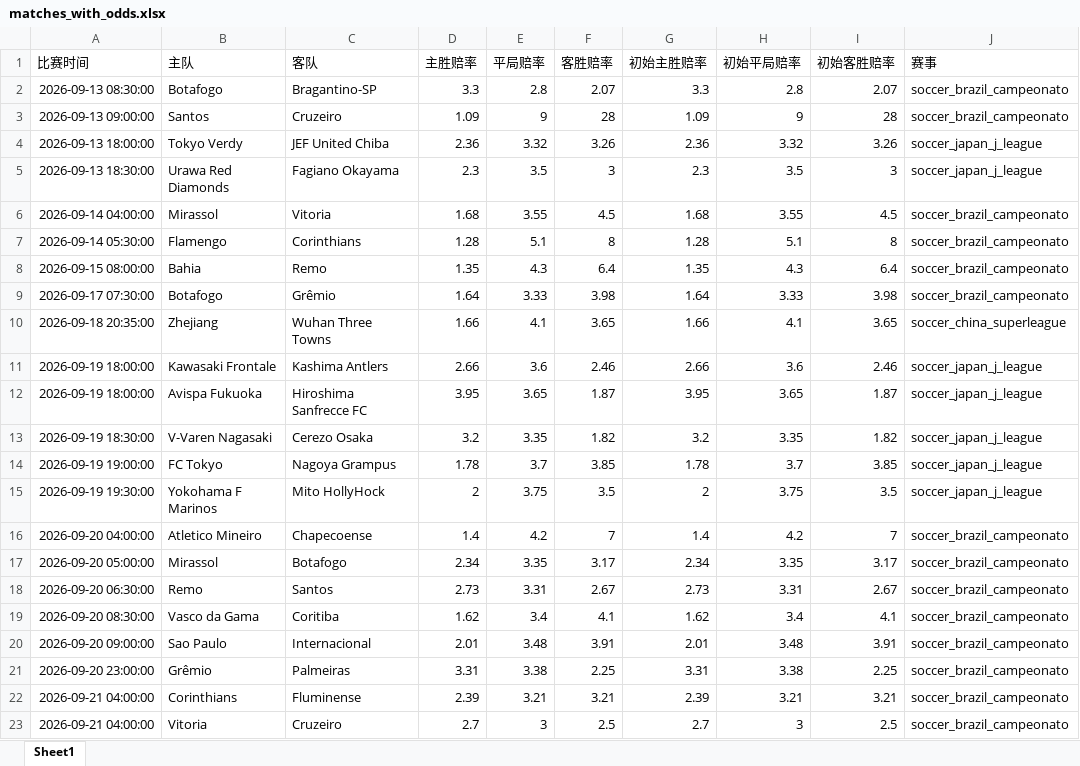
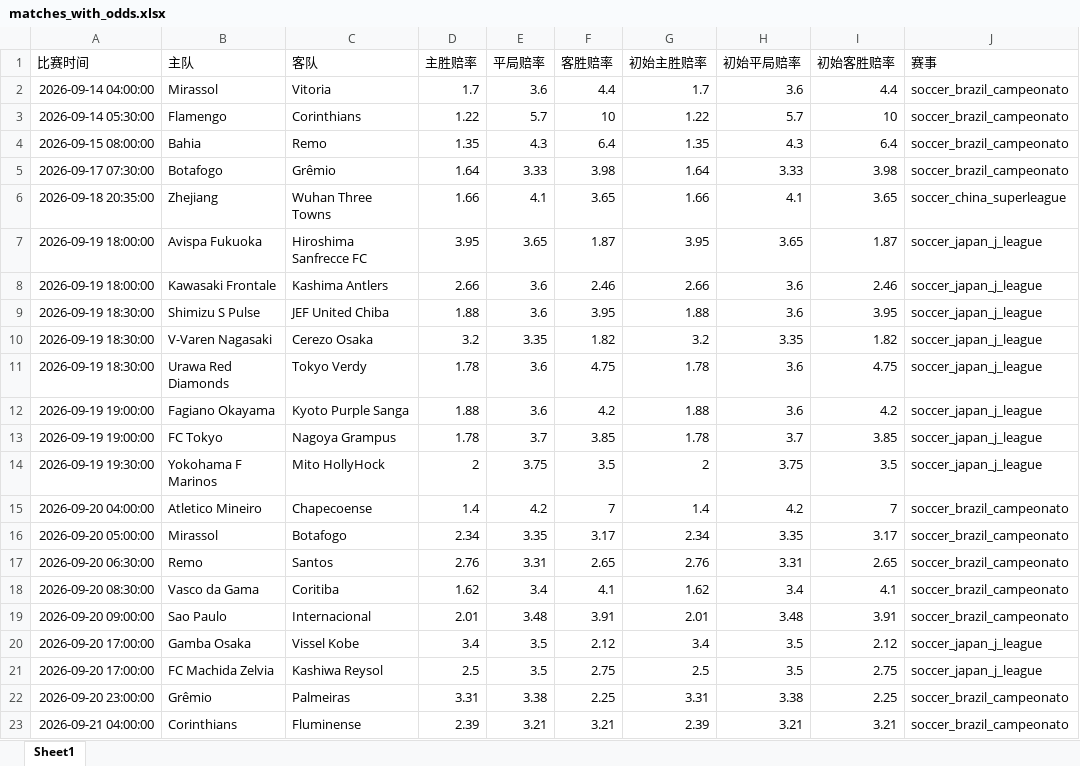
Before and after one commit to mynametengfei-coder/football_model, an Excel workbook: matches_with_odds.xlsx, sheet Sheet1, drawn as a sheet; only a part is shown; the shorter side is filled out with more unchanged rows; values as stored, in another font and other column widths than the file's, no borders; removed rows and columns are numbered as before the commit, all else as after; the diff names each change by its address in the sheet, - before the commit and + after, or states it on an @@ line.

```diff
--- a/matches_with_odds.xlsx (sheet Sheet1)
+++ b/matches_with_odds.xlsx (sheet Sheet1)
-row 2: 2026-09-13 08:30:00 | Botafogo | Bragantino-SP | 3.3 | 2.8 | 2.07 | 3.3 | 2.8 | 2.07 | soccer_brazil_campeonato
-row 3: 2026-09-13 09:00:00 | Santos | Cruzeiro | 1.09 | 9 | 28 | 1.09 | 9 | 28 | soccer_brazil_campeonato
-row 4: 2026-09-13 18:00:00 | Tokyo Verdy | JEF United Chiba | 2.36 | 3.32 | 3.26 | 2.36 | 3.32 | 3.26 | soccer_japan_j_league
-row 5: 2026-09-13 18:30:00 | Urawa Red Diamonds | Fagiano Okayama | 2.3 | 3.5 | 3 | 2.3 | 3.5 | 3 | soccer_japan_j_league
-D2 (主胜赔率): 1.68
+D2 (主胜赔率): 1.7
-E2 (平局赔率): 3.55
+E2 (平局赔率): 3.6
-F2 (客胜赔率): 4.5
+F2 (客胜赔率): 4.4
-G2 (初始主胜赔率): 1.68
+G2 (初始主胜赔率): 1.7
-H2 (初始平局赔率): 3.55
+H2 (初始平局赔率): 3.6
-I2 (初始客胜赔率): 4.5
+I2 (初始客胜赔率): 4.4
-D3 (主胜赔率): 1.28
+D3 (主胜赔率): 1.22
-E3 (平局赔率): 5.1
+E3 (平局赔率): 5.7
-F3 (客胜赔率): 8
+F3 (客胜赔率): 10
-G3 (初始主胜赔率): 1.28
+G3 (初始主胜赔率): 1.22
-H3 (初始平局赔率): 5.1
+H3 (初始平局赔率): 5.7
-I3 (初始客胜赔率): 8
+I3 (初始客胜赔率): 10
@@ row 12 moved to row 7: 2026-09-19 18:00:00 @@
+row 9: 2026-09-19 18:30:00 | Shimizu S Pulse | JEF United Chiba | 1.88 | 3.6 | 3.95 | 1.88 | 3.6 | 3.95 | soccer_japan_j_league
+row 11: 2026-09-19 18:30:00 | Urawa Red Diamonds | Tokyo Verdy | 1.78 | 3.6 | 4.75 | 1.78 | 3.6 | 4.75 | soccer_japan_j_league
+row 12: 2026-09-19 19:00:00 | Fagiano Okayama | Kyoto Purple Sanga | 1.88 | 3.6 | 4.2 | 1.88 | 3.6 | 4.2 | soccer_japan_j_league
-D17 (主胜赔率): 2.73
+D17 (主胜赔率): 2.76
-F17 (客胜赔率): 2.67
+F17 (客胜赔率): 2.65
-G17 (初始主胜赔率): 2.73
+G17 (初始主胜赔率): 2.76
-I17 (初始客胜赔率): 2.67
+I17 (初始客胜赔率): 2.65
+row 20: 2026-09-20 17:00:00 | Gamba Osaka | Vissel Kobe | 3.4 | 3.5 | 2.12 | 3.4 | 3.5 | 2.12 | soccer_japan_j_league
+row 21: 2026-09-20 17:00:00 | FC Machida Zelvia | Kashiwa Reysol | 2.5 | 3.5 | 2.75 | 2.5 | 3.5 | 2.75 | soccer_japan_j_league
```
Also changed, not shown: odds_history.xlsx.
